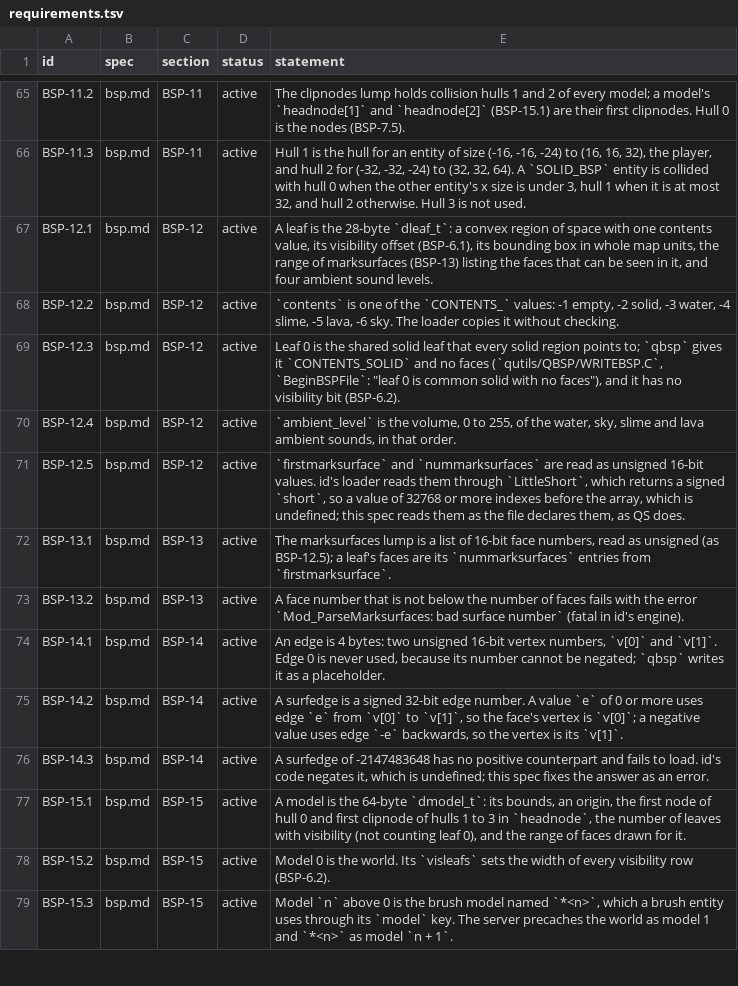
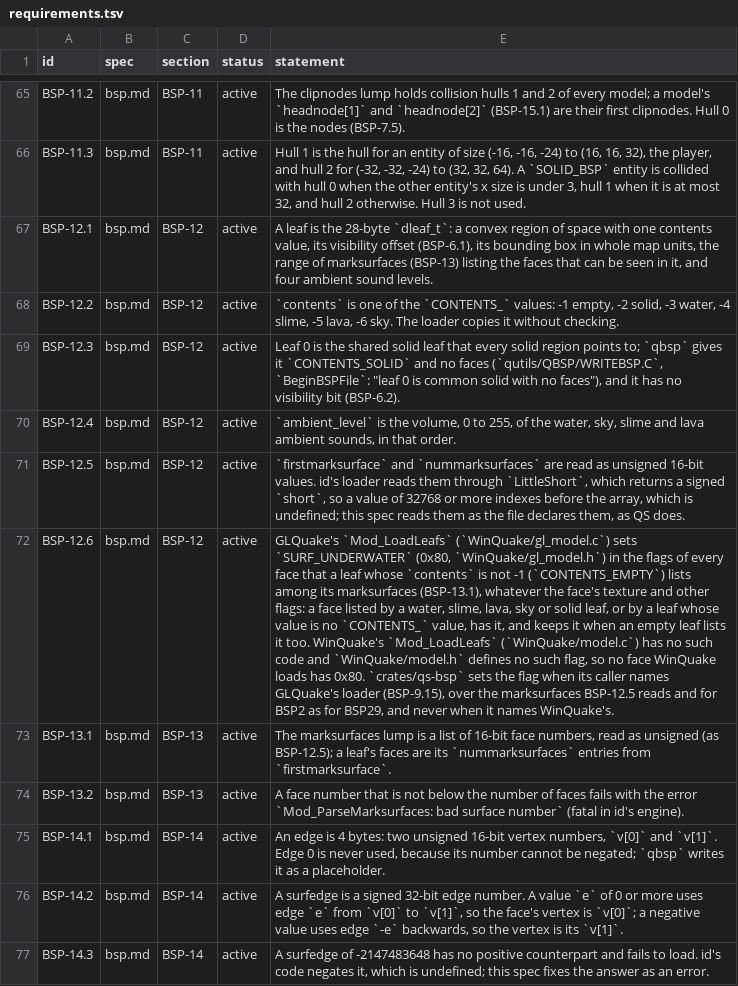
Before and after one commit to quakecstudio/editor, a TSV file: docs/spec/requirements.tsv, drawn as a sheet; only a part is shown, gaps mark what is left out; the shorter side is filled out with more unchanged rows; the diff names each change by its address in the sheet, - before the commit and + after, or states it on an @@ line.

Commit message:
feat(bsp): record GLQuake's SURF_UNDERWATER face flag
GLQuake's Mod_LoadLeafs flags every face a leaf that is not empty lists; WinQuake's does not. BspLoader::GlQuake now does the same, with BSP-12.6 and four vectors checked against both of id's loaders. Files P1-45 for leaves whose contents is 0 or more, which id's loader takes for nodes.

```diff
--- a/docs/spec/requirements.tsv
+++ b/docs/spec/requirements.tsv
+row 72: BSP-12.6 | bsp.md | BSP-12 | active | GLQuake's `Mod_LoadLeafs` (`WinQuake/gl_model.c`) sets `SURF_UNDERWATER` (0x80, `WinQuake/gl_model.h`) in the flags of every face that a leaf whose `contents` is not -1 (`CONTENTS_EMPTY`) lists among its marksurfaces (BSP-13.1), whatever the face's texture and other flags: a face listed by a water, slime, lava, sky or solid leaf, or by a leaf whose value is no `CONTENTS_` value, has it, and keeps it when an empty leaf lists it too. WinQuake's `Mod_LoadLeafs` (`WinQuake/model.c`) has no such code and `WinQuake/model.h` defines no such flag, so no face WinQuake loads has 0x80. `crates/qs-bsp` sets the flag when its caller names GLQuake's loader (BSP-9.15), over the marksurfaces BSP-12.5 reads and for BSP2 as for BSP29, and never when it names WinQuake's.
```
Also changed, not shown: 7 other files.
